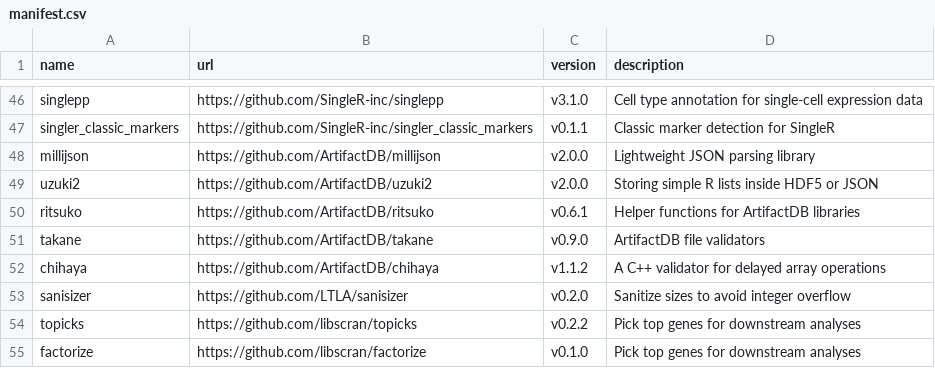
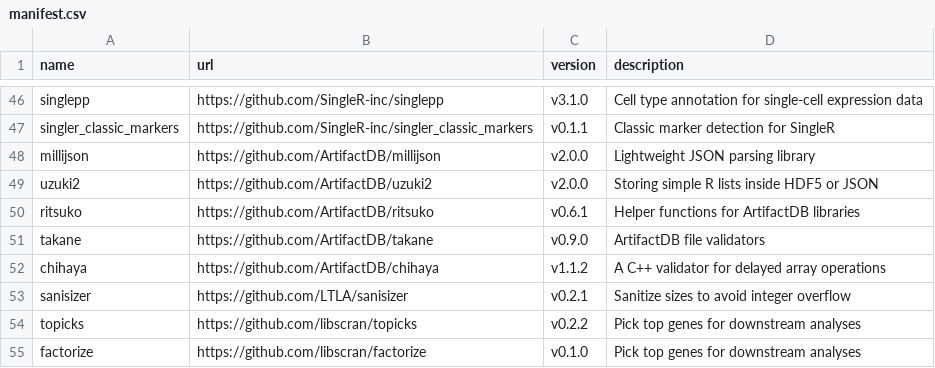
Before and after one commit to LTLA/assorthead, a CSV file: inst/manifest.csv, drawn as a sheet; only a part is shown, gaps mark what is left out.

```diff
--- a/inst/manifest.csv
+++ b/inst/manifest.csv
@@ -52,3 +52,3 @@ takane,https://github.com/ArtifactDB/takane,v0.9.0,"ArtifactDB file validators"
 chihaya,https://github.com/ArtifactDB/chihaya,v1.1.2,"A C++ validator for delayed array operations"
-sanisizer,https://github.com/LTLA/sanisizer,v0.2.0,"Sanitize sizes to avoid integer overflow"
+sanisizer,https://github.com/LTLA/sanisizer,v0.2.1,"Sanitize sizes to avoid integer overflow"
 topicks,https://github.com/libscran/topicks,v0.2.2,"Pick top genes for downstream analyses"
```
Also changed, not shown: 2 other files.
